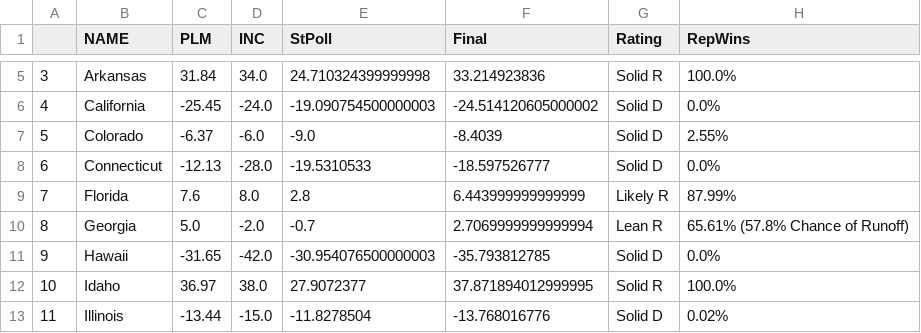
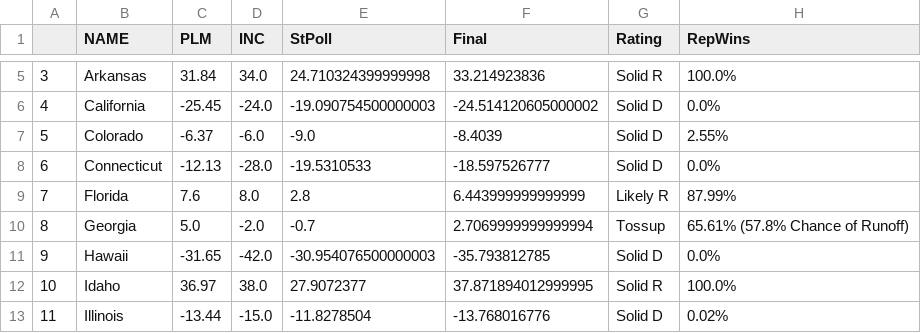
Before and after one commit to endeavorvisuals/endeavorvisuals.github.io, a CSV file: SenateTest.csv, drawn as a sheet; only a part is shown, gaps mark what is left out.

Commit message:
Update SenateTest.csv

```diff
--- a/SenateTest.csv
+++ b/SenateTest.csv
@@ -9,3 +9,3 @@
 7,Florida,7.6,8.0,2.8,6.443999999999999,Likely R,87.99%
-8,Georgia,5.0,-2.0,-0.7,2.7069999999999994,Lean R,65.61% (57.8% Chance of Runoff)
+8,Georgia,5.0,-2.0,-0.7,2.7069999999999994,Tossup,65.61% (57.8% Chance of Runoff)
 9,Hawaii,-31.65,-42.0,-30.954076500000003,-35.793812785,Solid D,0.0%
```
